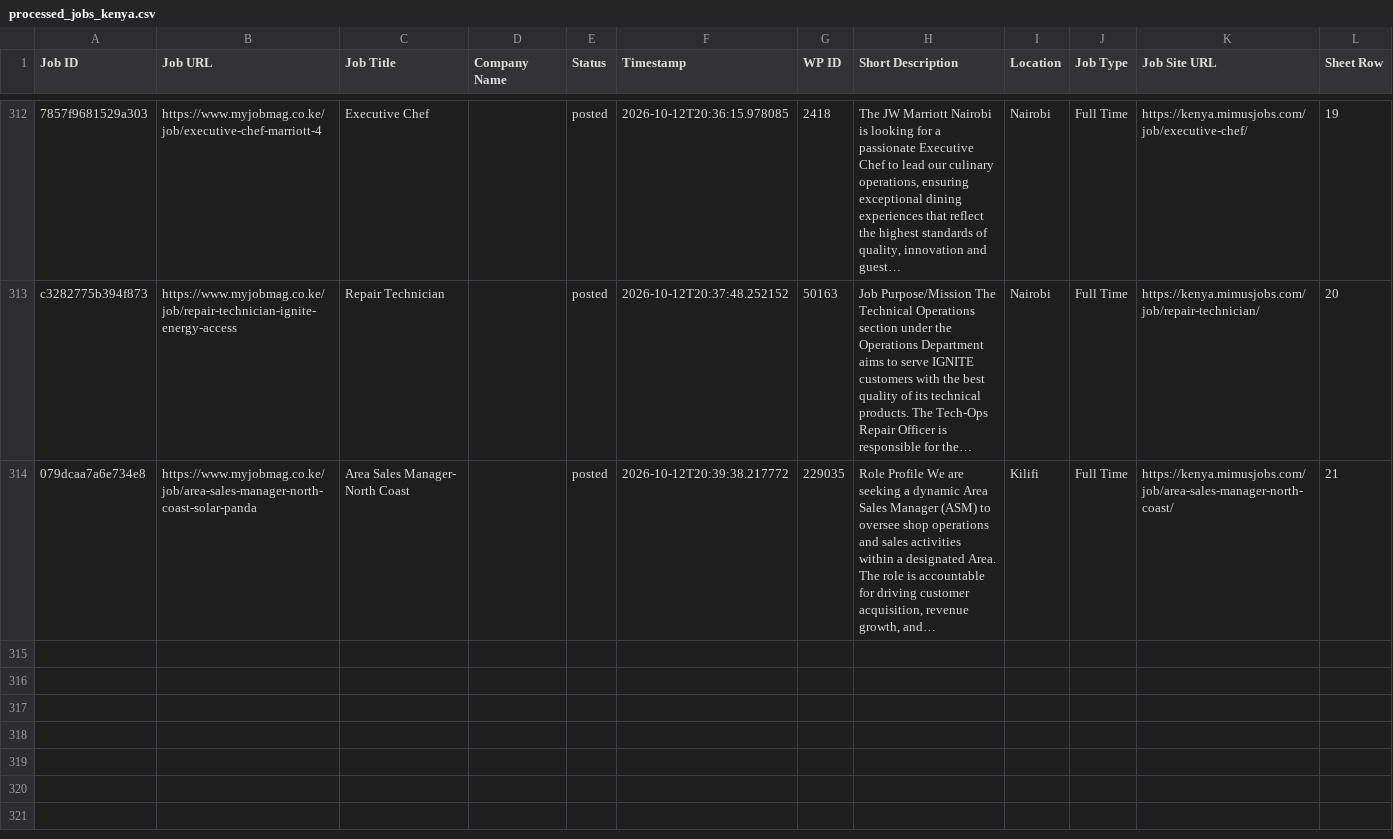
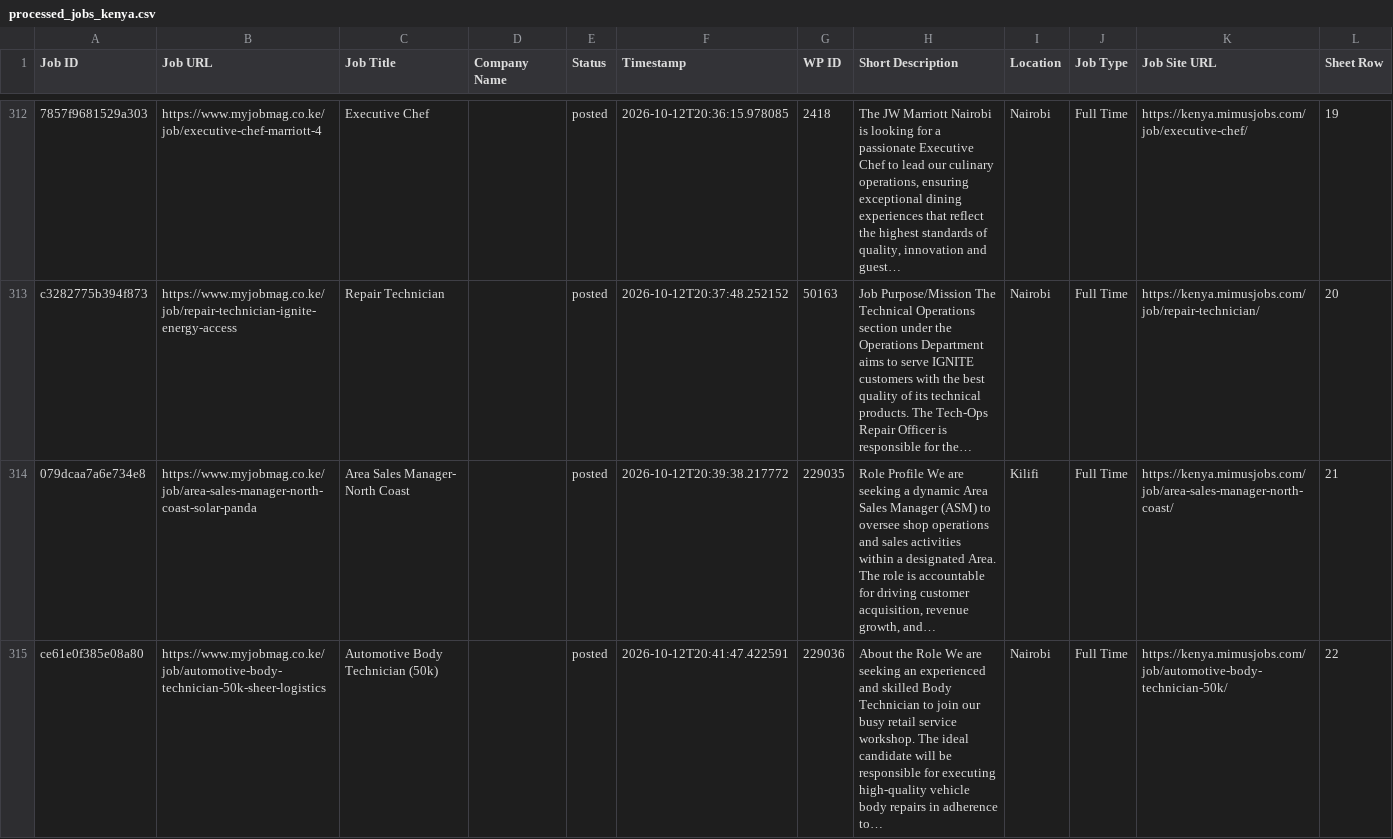
Before and after one commit to projectfetcher/ke, a CSV file: processed_jobs_kenya.csv, drawn as a sheet; only a part is shown, gaps mark what is left out; the diff names each change by its address in the sheet, - before the commit and + after, or states it on an @@ line.

```diff
--- a/processed_jobs_kenya.csv
+++ b/processed_jobs_kenya.csv
+row 315: ce61e0f385e08a80 | https://www.myjobmag.co.ke/job/automotive-body-technician-50k-sheer-logistics | Automotive Body Technician (50k) |  | posted | 2026-10-12T20:41:47.422591 | 229036 | About the Role We are seeking an experienced and skilled Body Technician to join our busy retail service workshop. The ideal candidate will be responsible for executing high-quality vehicle body repairs in adherence to… | Nairobi | Full Time | https://kenya.mimusjobs.com/job/automotive-body-technician-50k/ | 22
```
